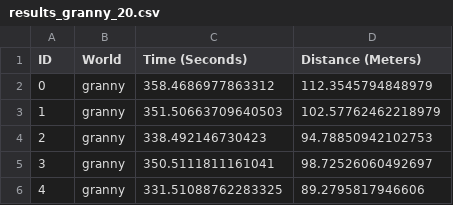
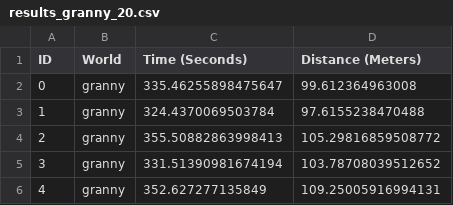
Before and after one commit to MERLIN2-ARCH/merlin2, a CSV file: merlin2_demo/results/results_granny_20.csv, drawn as a sheet.

```diff
--- a/merlin2_demo/results/results_granny_20.csv
+++ b/merlin2_demo/results/results_granny_20.csv
@@ -1,6 +1,6 @@
 ID, World, Time (Seconds), Distance (Meters)
-0,granny,358.4686977863312,112.3545794848979
-1,granny,351.50663709640503,102.57762462218979
-2,granny,338.492146730423,94.78850942102753
-3,granny,350.5111811161041,98.72526060492697
-4,granny,331.51088762283325,89.2795817946606
+0,granny,335.46255898475647,99.612364963008
+1,granny,324.4370069503784,97.6155238470488
+2,granny,355.50882863998413,105.29816859508772
+3,granny,331.51390981674194,103.78708039512652
+4,granny,352.627277135849,109.25005916994131
```
Also changed, not shown: merlin2_demo/results/results_granny_6.csv, 1 other file.
